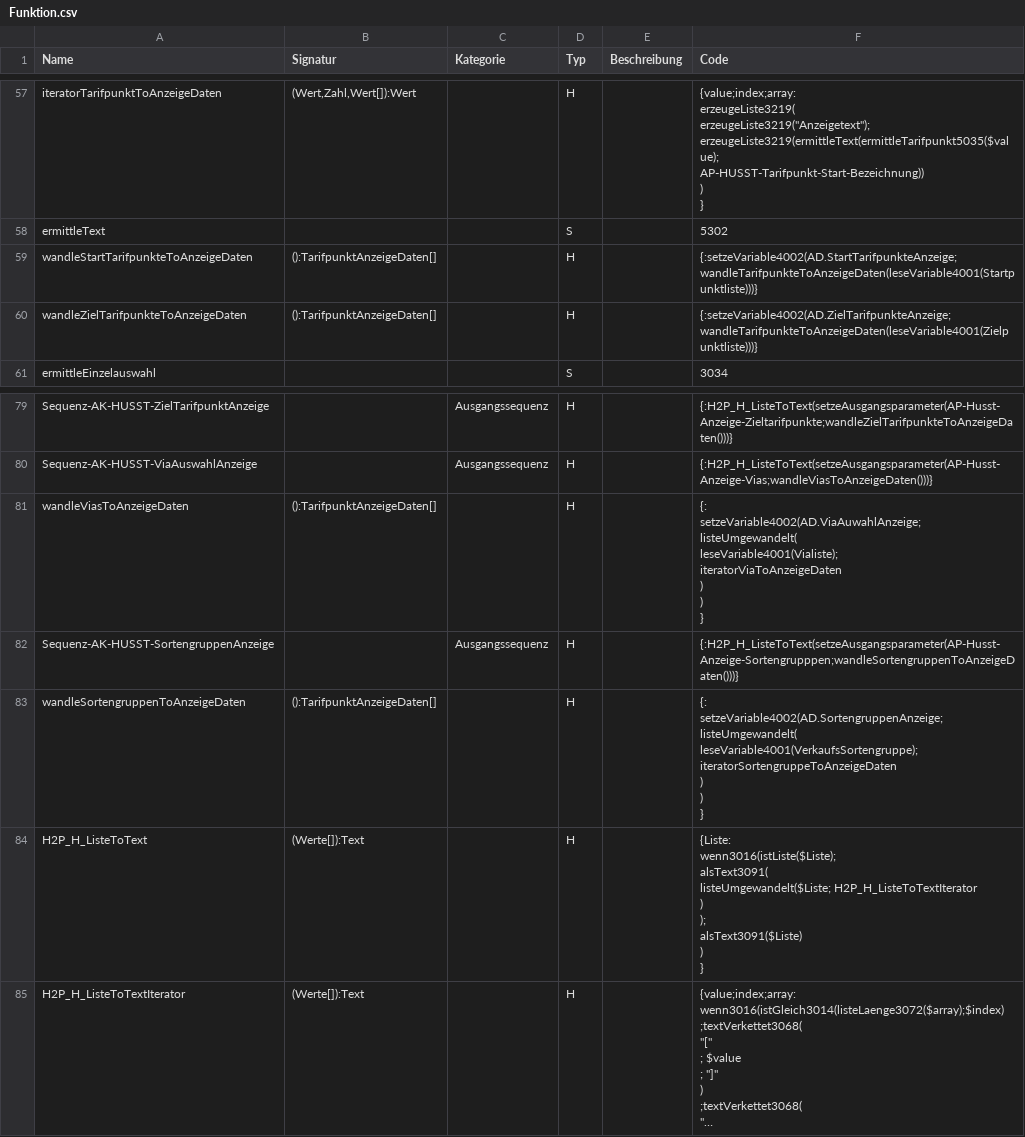
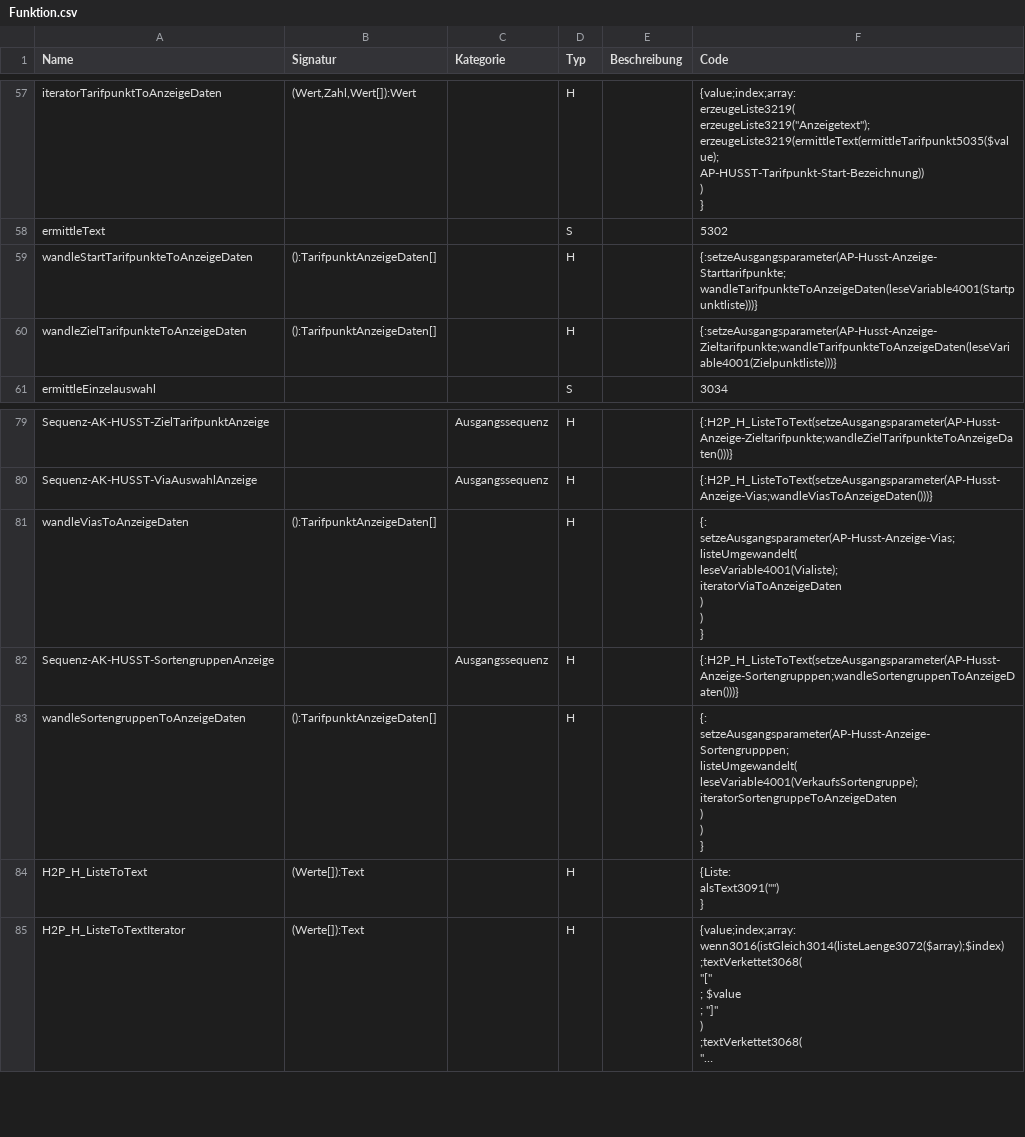
Before and after one commit to HUSST-de/HUSST-PKM, a CSV file: Artefakte/Funktion.csv, drawn as a sheet; only a part is shown, gaps mark what is left out; long unchanged cells end in …; ↵ is a line break in a cell; the diff names each change by its address in the sheet, - before the commit and + after, or states it on an @@ line.

Commit message:
Fehlerbehebung falsche Methoden für Ausgangsparameter setzen

```diff
--- a/Artefakte/Funktion.csv
+++ b/Artefakte/Funktion.csv
-F59 (Code): {:setzeVariable4002(AD.StartTarifpunkteAnzeige; wandleTarifpunkteToAnzeigeDaten(leseVariable4001(Startpunktliste)))}
+F59 (Code): {:setzeAusgangsparameter(AP-Husst-Anzeige-Starttarifpunkte; wandleTarifpunkteToAnzeigeDaten(leseVariable4001(Startpunktliste)))}
-F60 (Code): {:setzeVariable4002(AD.ZielTarifpunkteAnzeige; wandleTarifpunkteToAnzeigeDaten(leseVariable4001(Zielpunktliste)))}
+F60 (Code): {:setzeAusgangsparameter(AP-Husst-Anzeige-Zieltarifpunkte;wandleTarifpunkteToAnzeigeDaten(leseVariable4001(Zielpunktliste)))}
-F81 (Code): {: ↵ setzeVariable4002(AD.ViaAuwahlAnzeige; ↵ listeUmgewandelt( ↵ leseVariable4001(Vialiste);…
+F81 (Code): {: ↵ setzeAusgangsparameter(AP-Husst-Anzeige-Vias; ↵ listeUmgewandelt( ↵ leseVariable4001(Vialiste);…
-F83 (Code): {: ↵ setzeVariable4002(AD.SortengruppenAnzeige; ↵ listeUmgewandelt( ↵ leseVariable4001(VerkaufsSortengruppe);…
+F83 (Code): {: ↵ setzeAusgangsparameter(AP-Husst-Anzeige-Sortengrupppen; ↵ listeUmgewandelt( ↵ leseVariable4001(VerkaufsSortengruppe);…
-F84 (Code): {Liste: ↵ wenn3016(istListe($Liste); ↵ alsText3091( ↵ listeUmgewandelt($Liste; H2P_H_ListeToTextIterator ↵ ) ↵ ); ↵ alsText3091($Liste) ↵ ) ↵ }
+F84 (Code): {Liste: ↵ alsText3091("") ↵ }
```
Also changed, not shown: Artefakte/Schritt.csv, 2 other files.
